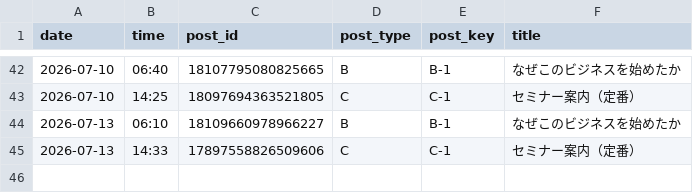
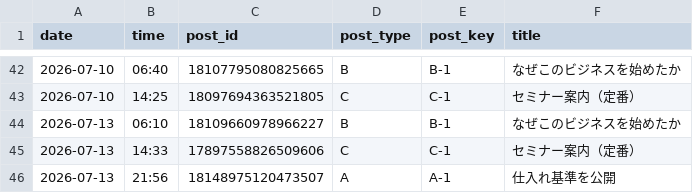
Before and after one commit to vintagegarakuta-gthub/meiryu-threads-auto-post, a CSV file: post_log.csv, drawn as a sheet; only a part is shown, gaps mark what is left out; the diff names each change by its address in the sheet, - before the commit and + after, or states it on an @@ line.

```diff
--- a/post_log.csv
+++ b/post_log.csv
+row 46: 2026-07-13 | 21:56 | 18148975120473507 | A | A-1 | 仕入れ基準を公開
```
